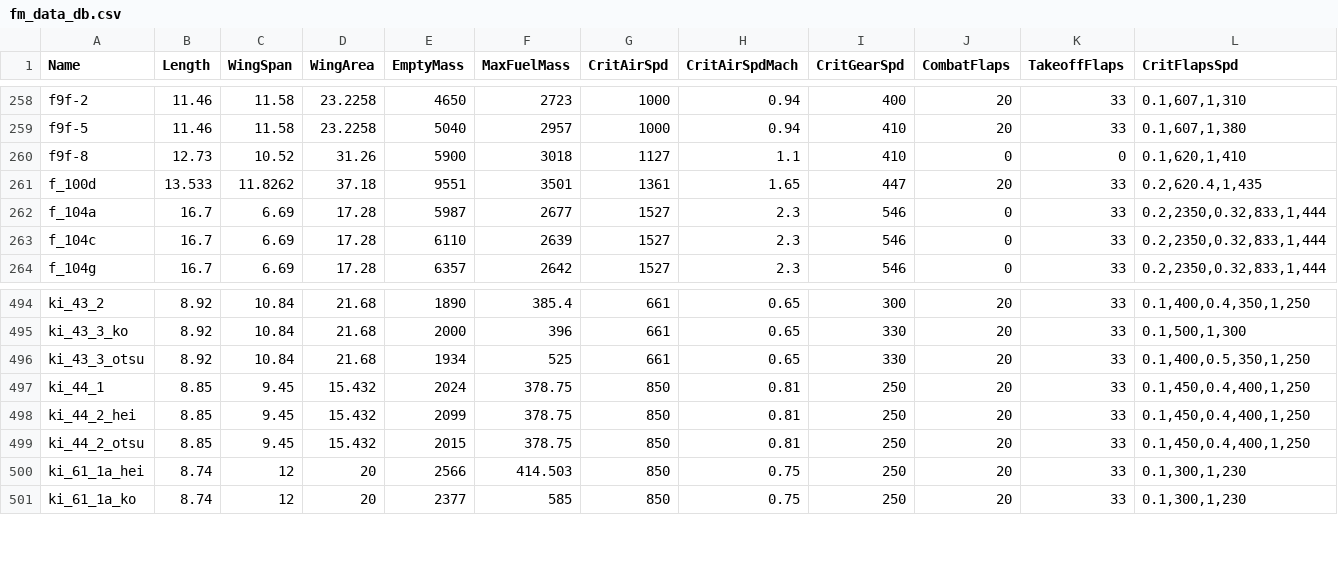
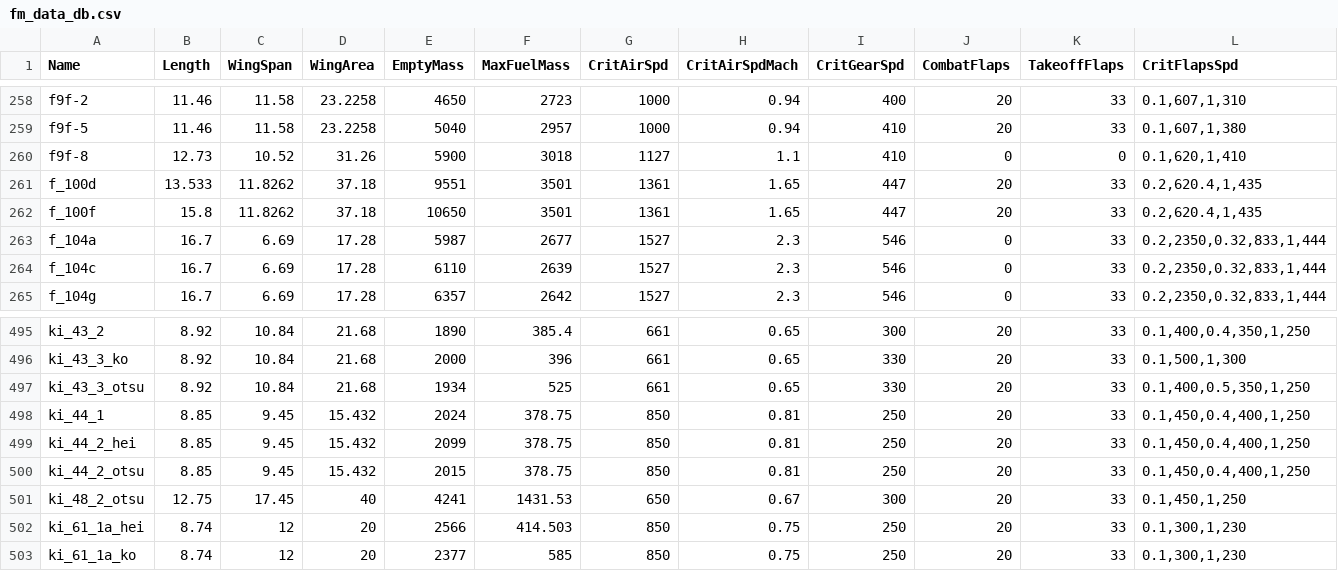
Before and after one commit to MeSoftHorny/WTRTI-Data, a CSV file: FM/fm_data_db.csv, drawn as a sheet; only a part is shown, gaps mark what is left out; rows hold the shown columns only; the diff names each change by its address in the sheet, - before the commit and + after, or states it on an @@ line.

```diff
--- a/FM/fm_data_db.csv
+++ b/FM/fm_data_db.csv
+row 262: f_100f | 15.8 | 11.8262 | 37.18 | 10650 | 3501 | 1361 | 1.65 | 447 | 20 | 33 | 0.2,620.4,1,435
+row 501: ki_48_2_otsu | 12.75 | 17.45 | 40 | 4241 | 1431.53 | 650 | 0.67 | 300 | 20 | 33 | 0.1,450,1,250
```
Also changed, not shown: FM/fm_names_db.csv, 1 other file.
